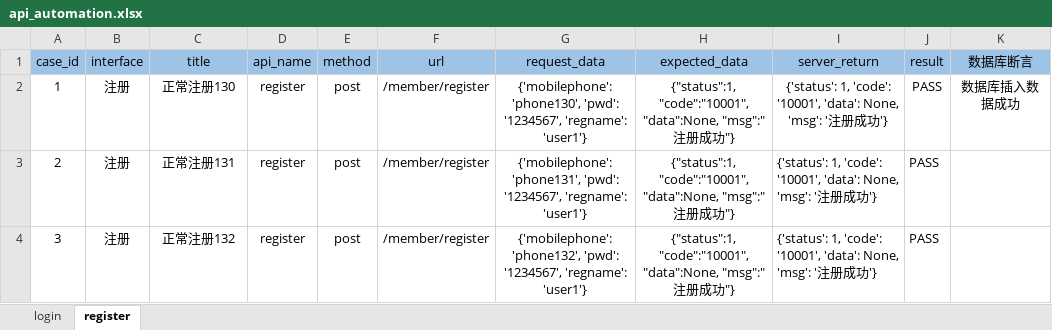
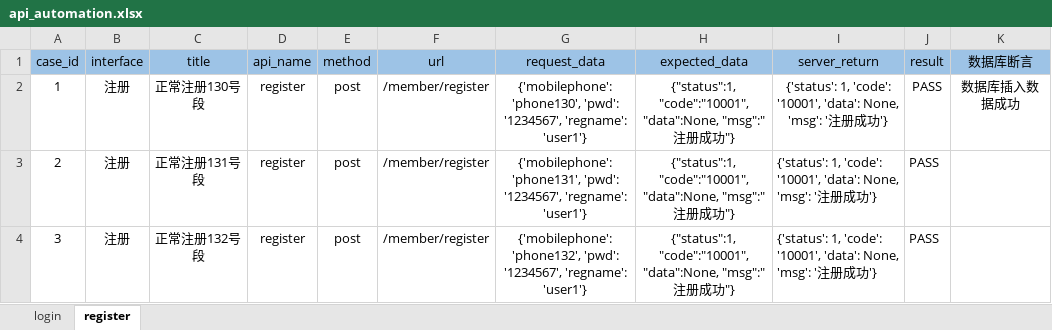
Before and after one commit to licaixia-28/untitled7, an Excel workbook: data/api_automation.xlsx, sheet register, drawn as a sheet; values as stored, in another font and other column widths than the file's, no borders; conditional formats not drawn; the diff names each change by its address in the sheet, - before the commit and + after, or states it on an @@ line.

```diff
--- a/data/api_automation.xlsx (sheet register)
+++ b/data/api_automation.xlsx (sheet register)
-C2 (title): 正常注册130
+C2 (title): 正常注册130号段
-C3 (title): 正常注册131
+C3 (title): 正常注册131号段
-C4 (title): 正常注册132
+C4 (title): 正常注册132号段
```
Also changed, not shown: 5 other files.
